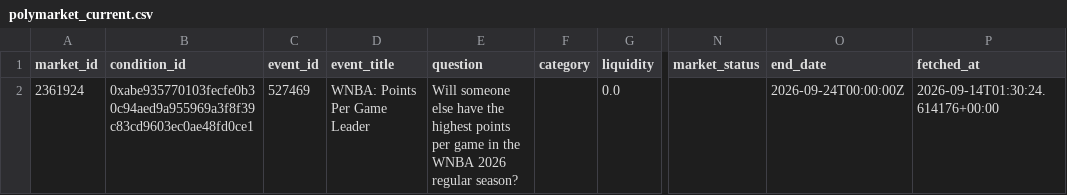
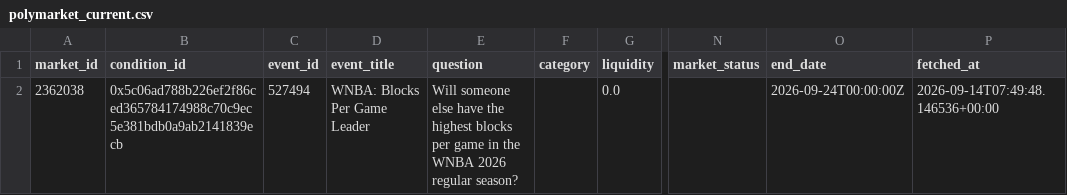
Before and after one commit to kanbeOK/time-wasting-repo-2, a CSV file: data/polymarket_current.csv, drawn as a sheet; only a part is shown, gaps mark what is left out; the diff names each change by its address in the sheet, - before the commit and + after, or states it on an @@ line.

```diff
--- a/data/polymarket_current.csv
+++ b/data/polymarket_current.csv
-A2 (market_id): 2361924
+A2 (market_id): 2362038
-B2 (condition_id): 0xabe935770103fecfe0b30c94aed9a955969a3f8f39c83cd9603ec0ae48fd0ce1
+B2 (condition_id): 0x5c06ad788b226ef2f86ced365784174988c70c9ec5e381bdb0a9ab2141839ecb
-C2 (event_id): 527469
+C2 (event_id): 527494
-D2 (event_title): WNBA: Points Per Game Leader
+D2 (event_title): WNBA: Blocks Per Game Leader
-E2 (question): …the highest points per game…
+E2 (question): …the highest blocks per game…
-P2 (fetched_at): 2026-09-14T01:30:24.614176+00:00
+P2 (fetched_at): 2026-09-14T07:49:48.146536+00:00
```
